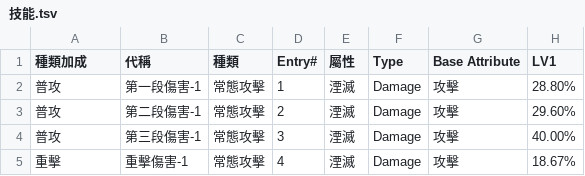
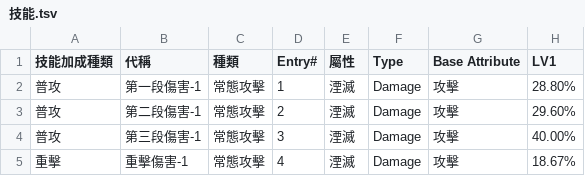
Before and after one commit to ZetsuBouKyo/WutheringWaves, a TSV file: data/v1/zh_tw/角色/丹瑾/技能.tsv, drawn as a sheet; only a part is shown; the diff names each change by its address in the sheet, - before the commit and + after, or states it on an @@ line.

```diff
--- a/data/v1/zh_tw/角色/丹瑾/技能.tsv
+++ b/data/v1/zh_tw/角色/丹瑾/技能.tsv
-A1: 種類加成
+A1: 技能加成種類
```
Also changed, not shown: data/v1/zh_tw/角色/今汐/技能.tsv, data/v1/zh_tw/角色/凌陽/技能.tsv, 27 other files.
